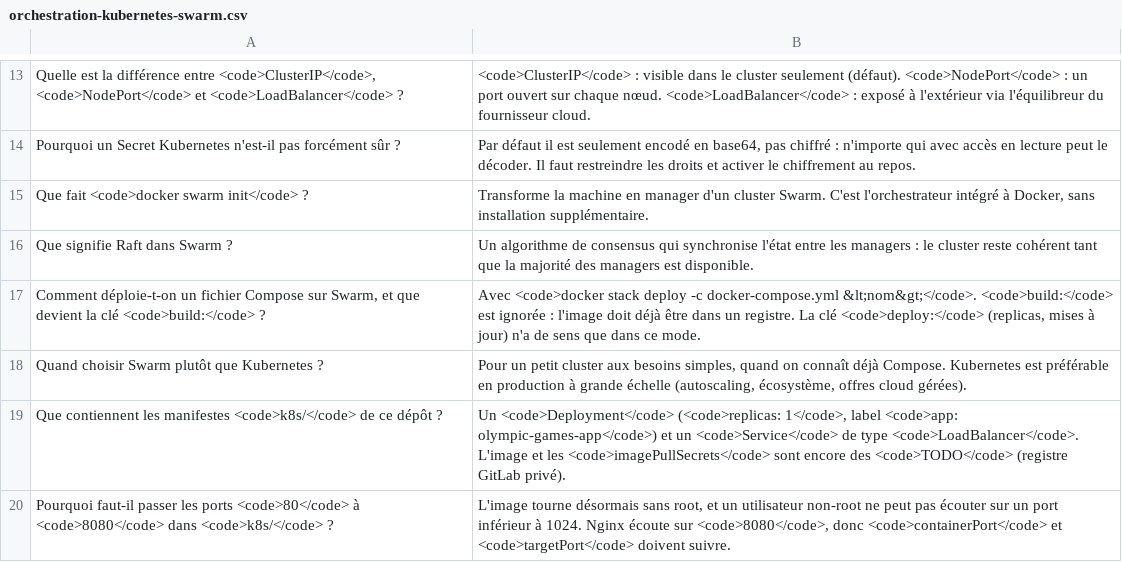
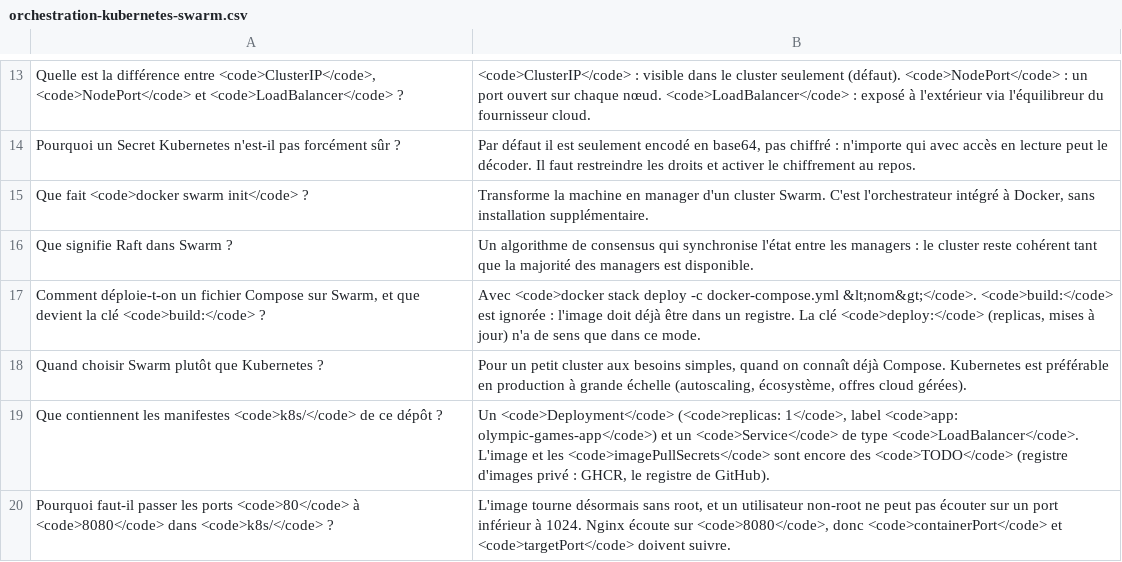
Before and after one commit to denoyela-4913/G-rez-l-int-gration-et-la-livraison-continue-Application-Angular, a CSV file: learning/build/flashcards/orchestration-kubernetes-swarm.csv, drawn as a sheet; only a part is shown, gaps mark what is left out.

```diff
--- a/learning/build/flashcards/orchestration-kubernetes-swarm.csv
+++ b/learning/build/flashcards/orchestration-kubernetes-swarm.csv
@@ -18,3 +18,3 @@ Que signifie Raft dans Swarm ?,Un algorithme de consensus qui synchronise l'éta
 Quand choisir Swarm plutôt que Kubernetes ?,"Pour un petit cluster aux besoins simples, quand on connaît déjà Compose. Kubernetes est préférable en production à grande échelle (autoscaling, écosystème, offres cloud gérées)."
-Que contiennent les manifestes <code>k8s/</code> de ce dépôt ?,"Un <code>Deployment</code> (<code>replicas: 1</code>, label <code>app: olympic-games-app</code>) et un <code>Service</code> de type <code>LoadBalancer</code>. L'image et les <code>imagePullSecrets</code> sont encore des <code>TODO</code> (registre GitLab privé)."
+Que contiennent les manifestes <code>k8s/</code> de ce dépôt ?,"Un <code>Deployment</code> (<code>replicas: 1</code>, label <code>app: olympic-games-app</code>) et un <code>Service</code> de type <code>LoadBalancer</code>. L'image et les <code>imagePullSecrets</code> sont encore des <code>TODO</code> (registre d'images privé : GHCR, le registre de GitHub)."
 Pourquoi faut-il passer les ports <code>80</code> à <code>8080</code> dans <code>k8s/</code> ?,"L'image tourne désormais sans root, et un utilisateur non-root ne peut pas écouter sur un port inférieur à 1024. Nginx écoute sur <code>8080</code>, donc <code>containerPort</code> et <code>targetPort</code> doivent suivre."
```
Also changed, not shown: learning/build/flashcards/github-actions-gitlab-ci.csv, 8 other files.
